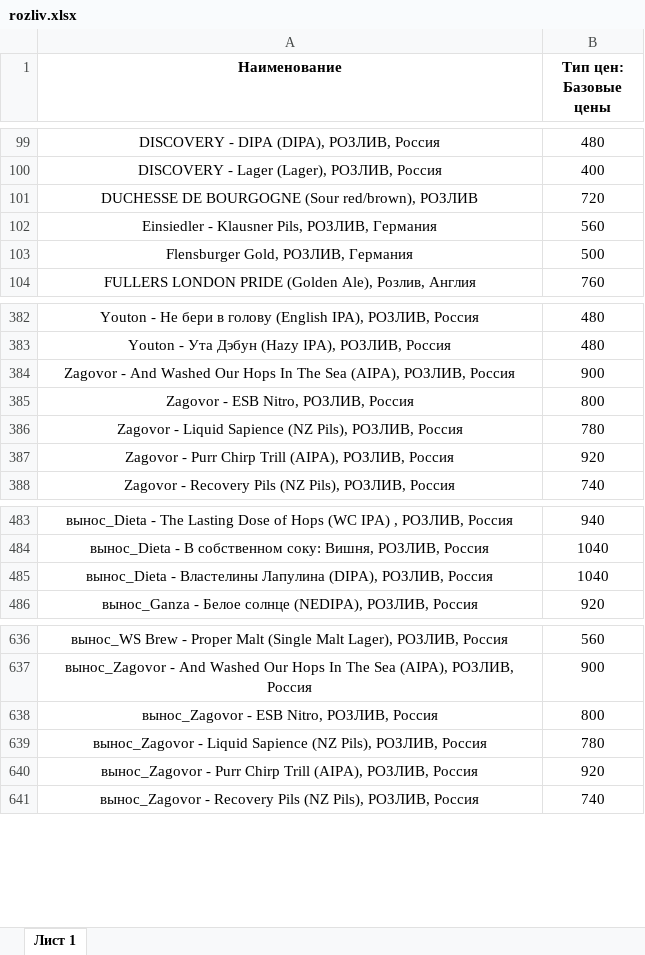
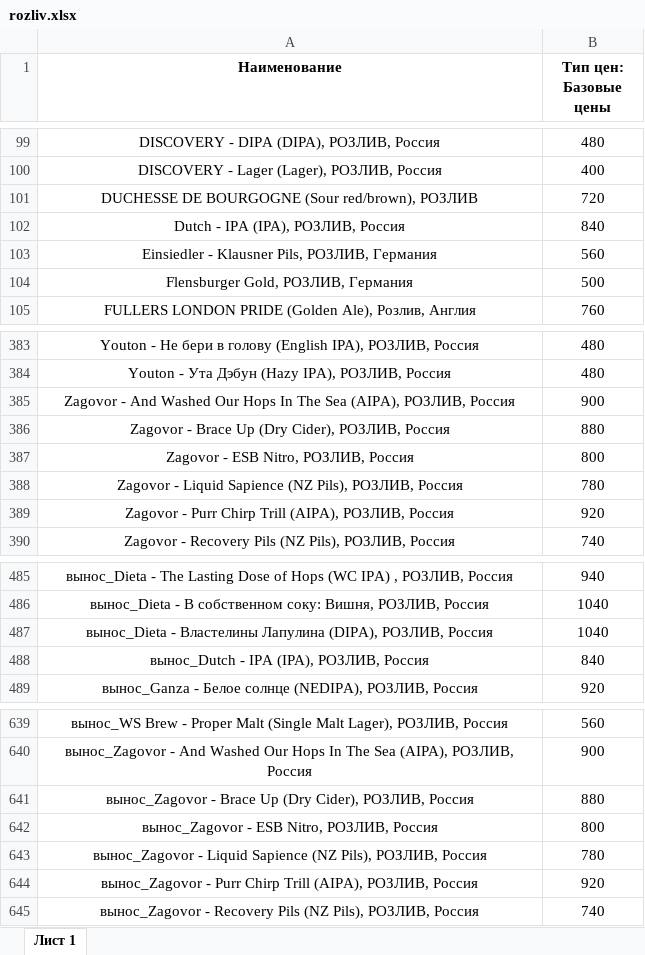
Before and after one commit to Saturnych/ohmybeer.ru, an Excel workbook: src/data/rozliv.xlsx, sheet Лист 1, drawn as a sheet; only a part is shown, gaps mark what is left out; values as stored, in another font and other column widths than the file's, no borders; the diff names each change by its address in the sheet, - before the commit and + after, or states it on an @@ line.

```diff
--- a/src/data/rozliv.xlsx (sheet Лист 1)
+++ b/src/data/rozliv.xlsx (sheet Лист 1)
+row 102: Dutch - IPA (IPA), РОЗЛИВ, Россия | 840
+row 386: Zagovor - Brace Up (Dry Cider), РОЗЛИВ, Россия | 880
+row 488: вынос_Dutch - IPA (IPA), РОЗЛИВ, Россия | 840
+row 641: вынос_Zagovor - Brace Up (Dry Cider), РОЗЛИВ, Россия | 880
```
Also changed, not shown: 7 other files.
